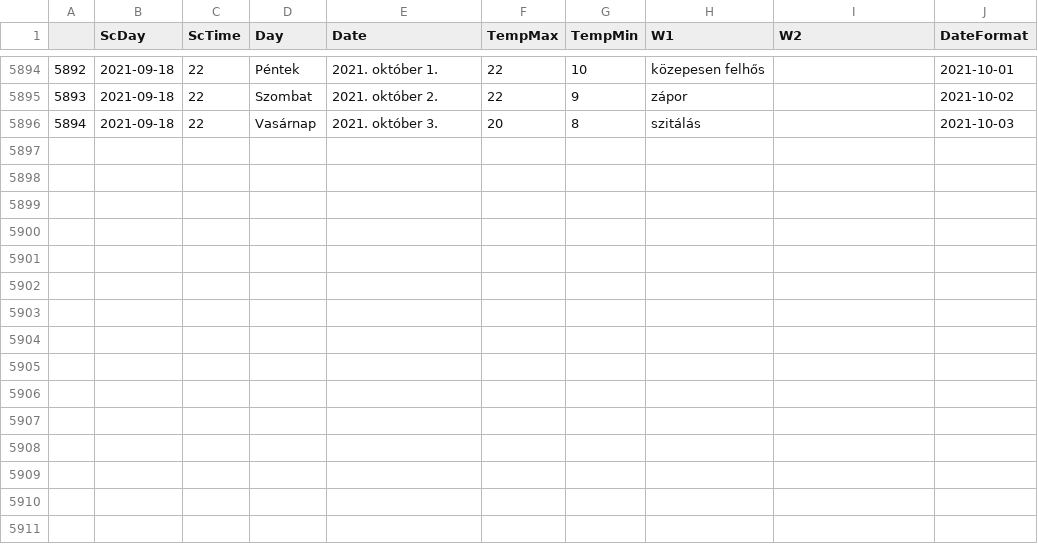
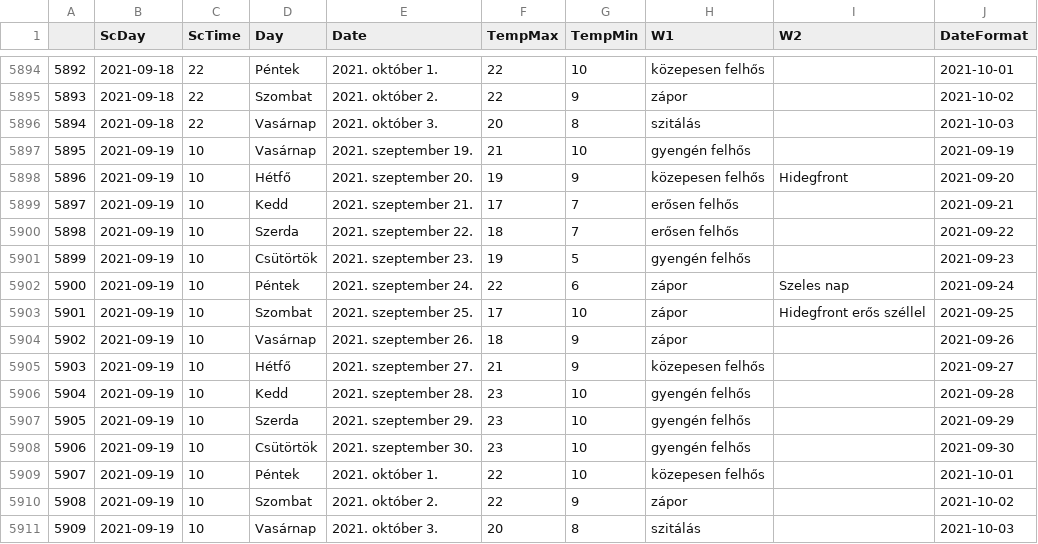
Before and after one commit to revpeter/ID_sc, a CSV file: akaka.csv, drawn as a sheet; only a part is shown, gaps mark what is left out; the diff names each change by its address in the sheet, - before the commit and + after, or states it on an @@ line.

```diff
--- a/akaka.csv
+++ b/akaka.csv
+row 5897: 5895 | 2021-09-19 | 10 | Vasárnap | 2021. szeptember 19. | 21 | 10 | gyengén felhős |  | 2021-09-19
+row 5898: 5896 | 2021-09-19 | 10 | Hétfő | 2021. szeptember 20. | 19 | 9 | közepesen felhős | Hidegfront | 2021-09-20
+row 5899: 5897 | 2021-09-19 | 10 | Kedd | 2021. szeptember 21. | 17 | 7 | erősen felhős |  | 2021-09-21
+row 5900: 5898 | 2021-09-19 | 10 | Szerda | 2021. szeptember 22. | 18 | 7 | erősen felhős |  | 2021-09-22
+row 5901: 5899 | 2021-09-19 | 10 | Csütörtök | 2021. szeptember 23. | 19 | 5 | gyengén felhős |  | 2021-09-23
+row 5902: 5900 | 2021-09-19 | 10 | Péntek | 2021. szeptember 24. | 22 | 6 | zápor | Szeles nap | 2021-09-24
+row 5903: 5901 | 2021-09-19 | 10 | Szombat | 2021. szeptember 25. | 17 | 10 | zápor | Hidegfront erős széllel | 2021-09-25
+row 5904: 5902 | 2021-09-19 | 10 | Vasárnap | 2021. szeptember 26. | 18 | 9 | zápor |  | 2021-09-26
+row 5905: 5903 | 2021-09-19 | 10 | Hétfő | 2021. szeptember 27. | 21 | 9 | közepesen felhős |  | 2021-09-27
+row 5906: 5904 | 2021-09-19 | 10 | Kedd | 2021. szeptember 28. | 23 | 10 | gyengén felhős |  | 2021-09-28
+row 5907: 5905 | 2021-09-19 | 10 | Szerda | 2021. szeptember 29. | 23 | 10 | gyengén felhős |  | 2021-09-29
+row 5908: 5906 | 2021-09-19 | 10 | Csütörtök | 2021. szeptember 30. | 23 | 10 | gyengén felhős |  | 2021-09-30
+row 5909: 5907 | 2021-09-19 | 10 | Péntek | 2021. október 1. | 22 | 10 | közepesen felhős |  | 2021-10-01
+row 5910: 5908 | 2021-09-19 | 10 | Szombat | 2021. október 2. | 22 | 9 | zápor |  | 2021-10-02
+row 5911: 5909 | 2021-09-19 | 10 | Vasárnap | 2021. október 3. | 20 | 8 | szitálás |  | 2021-10-03
```
